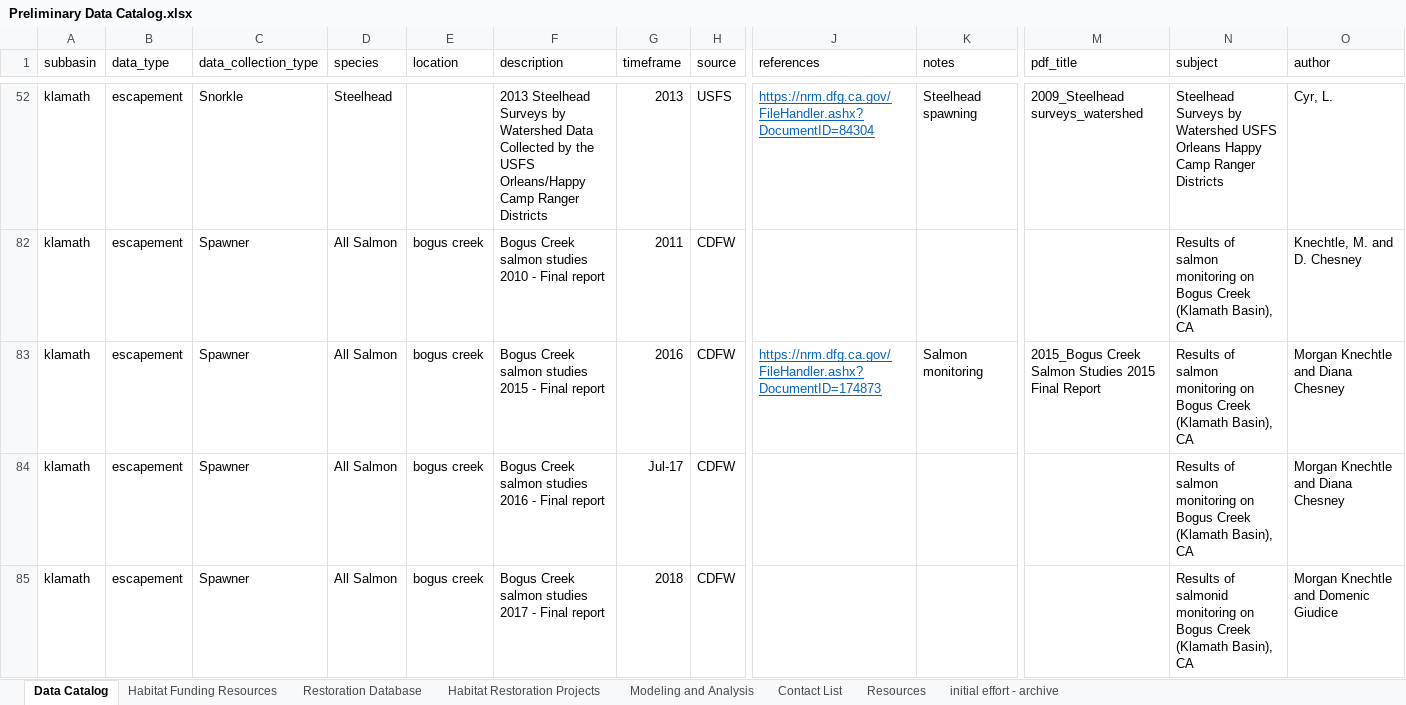
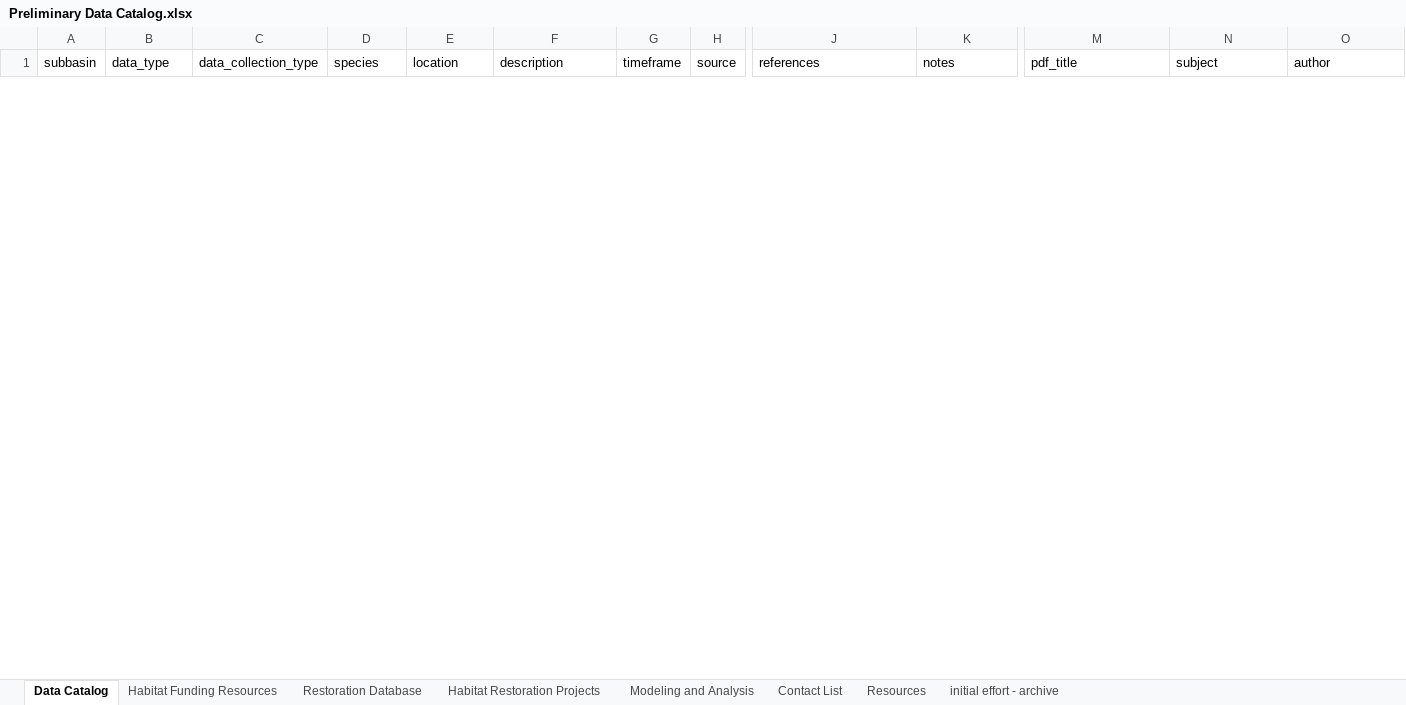
Before and after one commit to Klamath-SDM/KlamathEDA, an Excel workbook: shiny/restoration_app/data/Preliminary Data Catalog.xlsx, sheet Data Catalog, drawn as a sheet; only a part is shown, gaps mark what is left out; values as stored, in another font and other column widths than the file's, no borders; charts and pictures not drawn; removed rows and columns are numbered as before the commit, all else as after; rows hold the shown columns only; the diff covers the shown part only; the diff names each change by its address in the sheet, - before the commit and + after, or states it on an @@ line.

```diff
--- a/shiny/restoration_app/data/Preliminary Data Catalog.xlsx (sheet Data Catalog)
+++ b/shiny/restoration_app/data/Preliminary Data Catalog.xlsx (sheet Data Catalog)
@@ row 52 hidden: klamath | escapement | Snorkle | Steelhead |  | 2013 Steelhead Surveys by Watershed Data Collected by the USFS Orleans/Happy Camp Ranger Districts | 2013 | USFS | https://nrm.dfg.ca.gov/FileHandler.ashx?DocumentID=84304 | Steelhead spawning | 2009_Steelhead surveys_watershed | Steelhead Surveys by Watershed USFS Orleans Happy Camp Ranger Districts | Cyr, L. @@
@@ row 82 hidden: klamath | escapement | Spawner | All Salmon | bogus creek | Bogus Creek salmon studies 2010 - Final report | 2011 | CDFW |  |  |  | Results of salmon monitoring on Bogus Creek (Klamath Basin), CA | Knechtle, M. and D. Chesney @@
@@ row 83 hidden: klamath | escapement | Spawner | All Salmon | bogus creek | Bogus Creek salmon studies 2015 - Final report | 2016 | CDFW | https://nrm.dfg.ca.gov/FileHandler.ashx?DocumentID=174873 | Salmon monitoring | 2015_Bogus Creek Salmon Studies 2015 Final Report | Results of salmon monitoring on Bogus Creek (Klamath Basin), CA | Morgan Knechtle and Diana Chesney @@
@@ row 84 hidden: klamath | escapement | Spawner | All Salmon | bogus creek | Bogus Creek salmon studies 2016 - Final report | Jul-17 | CDFW |  |  |  | Results of salmon monitoring on Bogus Creek (Klamath Basin), CA | Morgan Knechtle and Diana Chesney @@
@@ row 85 hidden: klamath | escapement | Spawner | All Salmon | bogus creek | Bogus Creek salmon studies 2017 - Final report | 2018 | CDFW |  |  |  | Results of salmonid monitoring on Bogus Creek (Klamath Basin), CA | Morgan Knechtle and Domenic Giudice @@
```
Also changed, not shown: 54 hidden or unhidden rows elsewhere in this sheet, sheet Habitat Restoration Projects, hidden cells, 34 other files.
